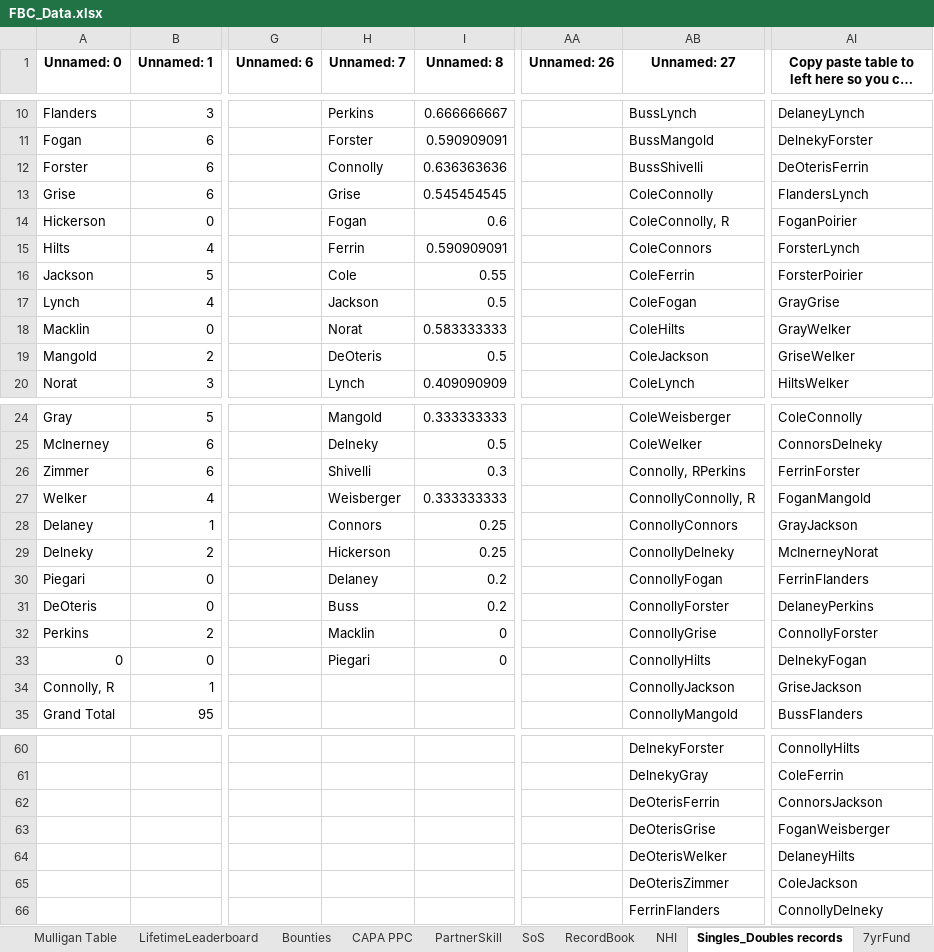
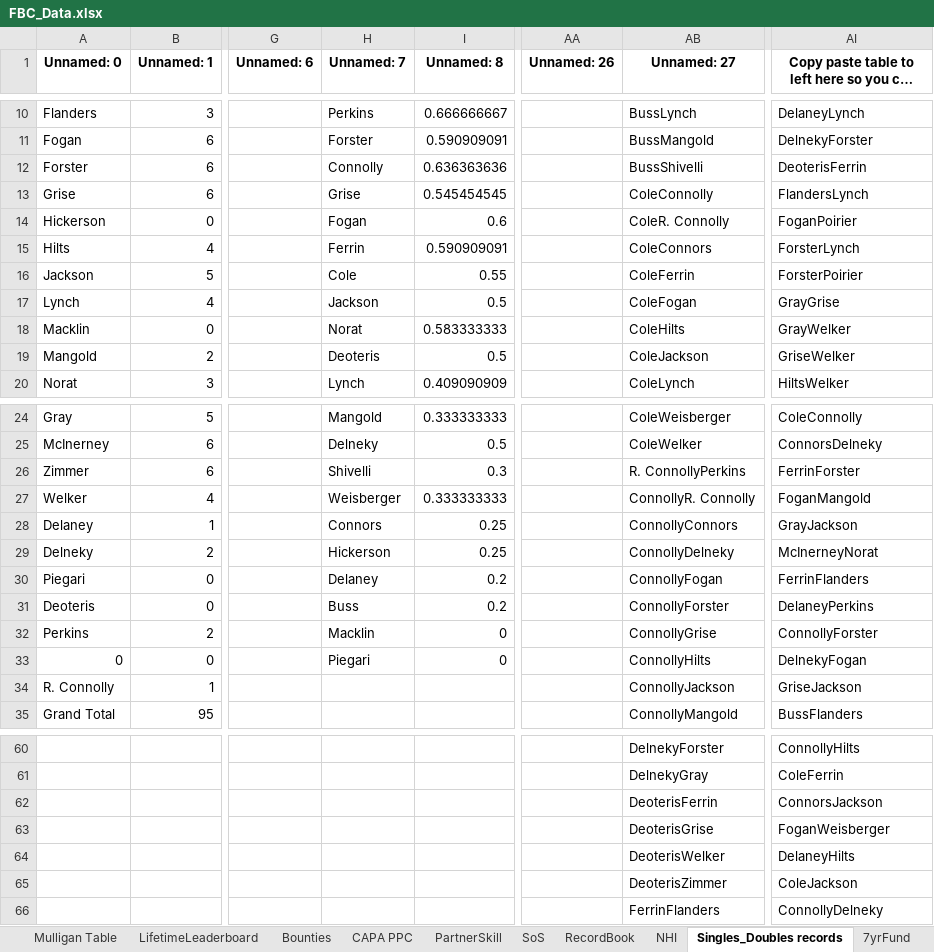
Before and after one commit to craighilts/fbc-data, an Excel workbook: FBC_Data.xlsx, sheet Singles_Doubles records, drawn as a sheet; only a part is shown, gaps mark what is left out; long unchanged cells end in …; values as stored, in another font and other column widths than the file's, no borders; the diff covers the shown part only; the diff names each change by its address in the sheet, - before the commit and + after, or states it on an @@ line.

```diff
--- a/FBC_Data.xlsx (sheet Singles_Doubles records)
+++ b/FBC_Data.xlsx (sheet Singles_Doubles records)
-AI12: DeOterisFerrin
+AI12: DeoterisFerrin
-AB14 (Unnamed: 27): ColeConnolly, R
+AB14 (Unnamed: 27): ColeR. Connolly
-H19 (Unnamed: 7): DeOteris
+H19 (Unnamed: 7): Deoteris
-AB26 (Unnamed: 27): Connolly, RPerkins
+AB26 (Unnamed: 27): R. ConnollyPerkins
-AB27 (Unnamed: 27): ConnollyConnolly, R
+AB27 (Unnamed: 27): ConnollyR. Connolly
-A31 (Unnamed: 0): DeOteris
+A31 (Unnamed: 0): Deoteris
-A34 (Unnamed: 0): Connolly, R
+A34 (Unnamed: 0): R. Connolly
-AB62 (Unnamed: 27): DeOterisFerrin
+AB62 (Unnamed: 27): DeoterisFerrin
-AB63 (Unnamed: 27): DeOterisGrise
+AB63 (Unnamed: 27): DeoterisGrise
-AB64 (Unnamed: 27): DeOterisWelker
+AB64 (Unnamed: 27): DeoterisWelker
-AB65 (Unnamed: 27): DeOterisZimmer
+AB65 (Unnamed: 27): DeoterisZimmer
```
Also changed, not shown: 14 edited cells elsewhere in this sheet, sheet Archives, sheet LifetimeLeaderboard, sheet SoS, sheet PartnerSkill, sheet Sheet1, sheet Bounties, 2 more sheets, 1 other file.
